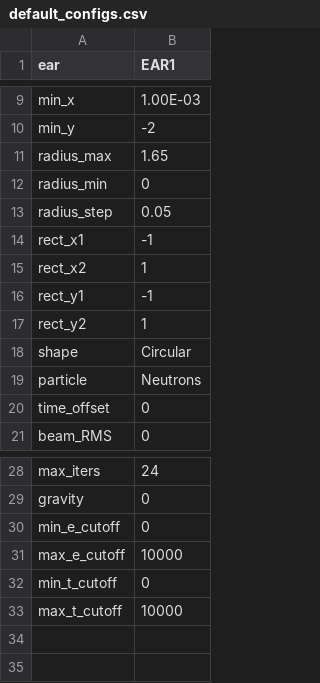
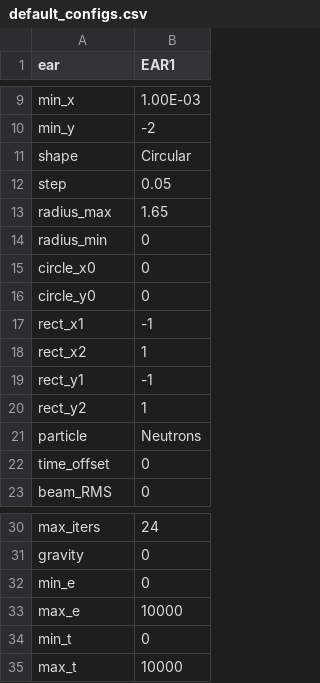
Before and after one commit to cernrejwan/transport_gui, a CSV file: Data/default_configs.csv, drawn as a sheet; only a part is shown, gaps mark what is left out.

Commit message:
added circle center to ShapePage

```diff
--- a/Data/default_configs.csv
+++ b/Data/default_configs.csv
@@ -10,5 +10,8 @@ min_x,1.00E-03
 min_y,-2
+shape,Circular
+step,0.05
 radius_max,1.65
 radius_min,0
-radius_step,0.05
+circle_x0,0
+circle_y0,0
 rect_x1,-1
@@ -17,3 +20,2 @@ rect_y1,-1
 rect_y2,1
-shape,Circular
 particle,Neutrons
@@ -29,5 +31,5 @@ max_iters,24
 gravity,0
-min_e_cutoff,0
-max_e_cutoff,10000
-min_t_cutoff,0
-max_t_cutoff,10000
+min_e,0
+max_e,10000
+min_t,0
+max_t,10000
```
Also changed, not shown: 3 other files.
